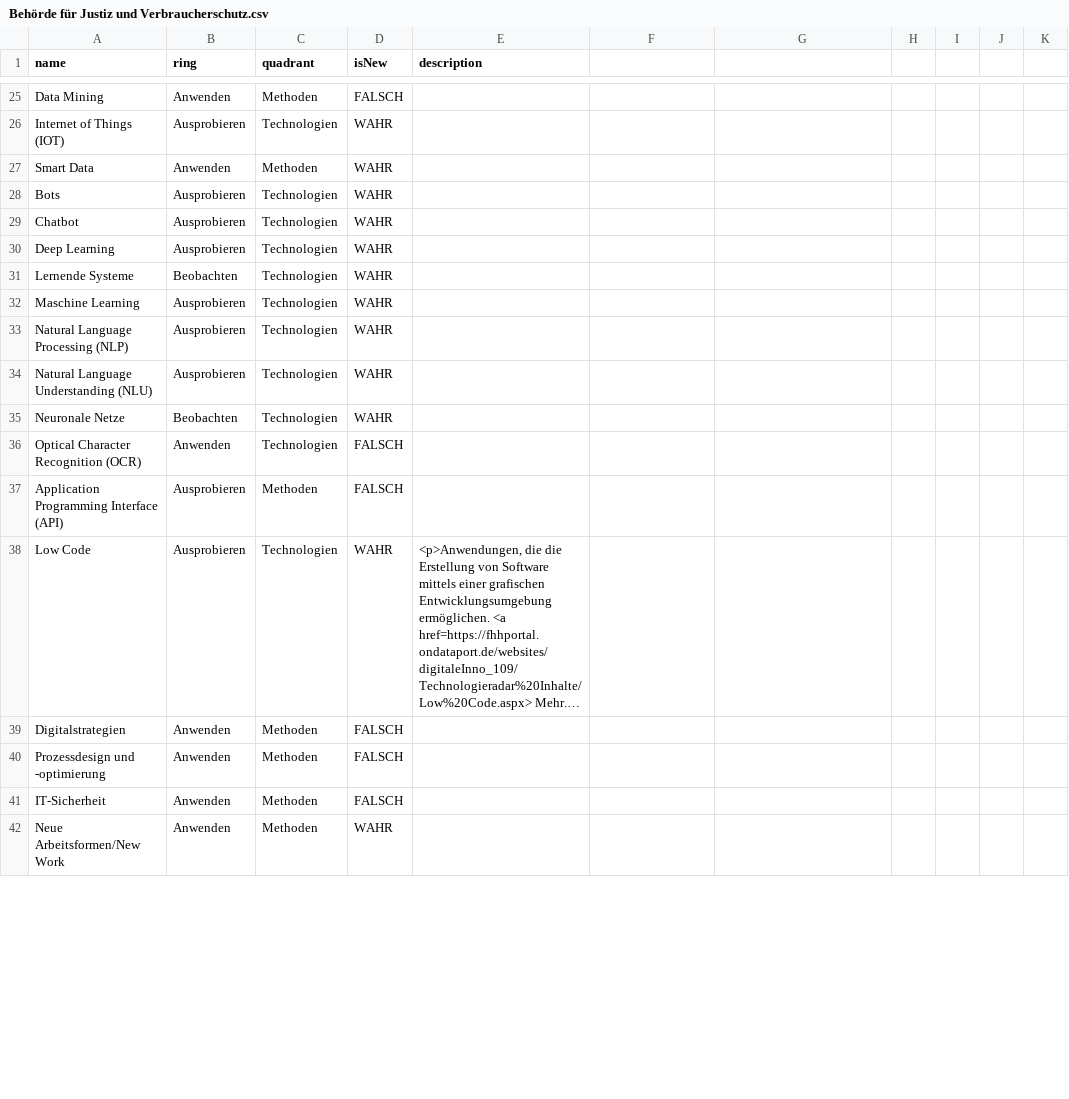
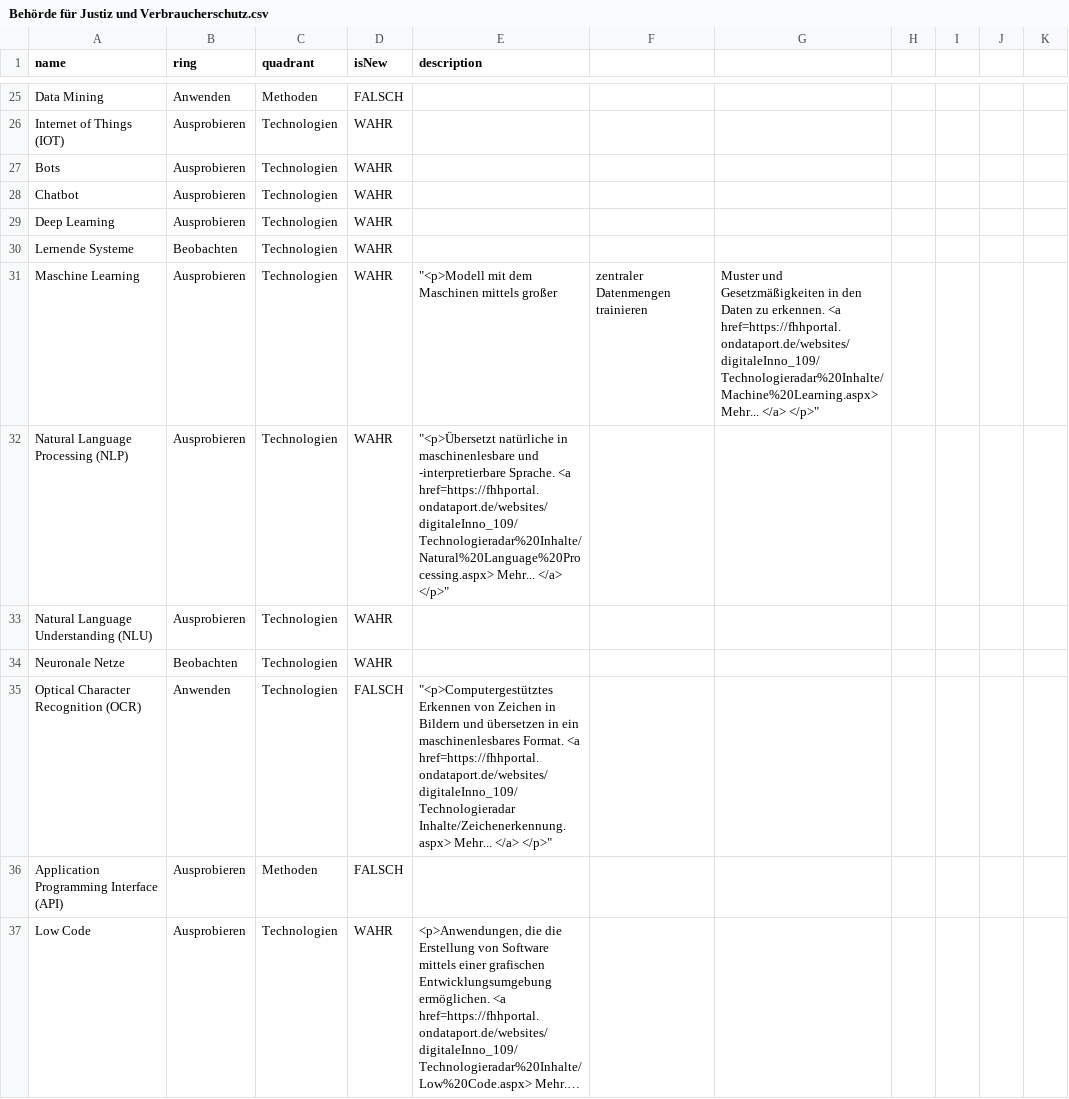
Before and after one commit to nbredow/radar, a CSV file: Behörde für Justiz und Verbraucherschutz.csv, drawn as a sheet; only a part is shown, gaps mark what is left out; the shorter side is filled out with more unchanged rows; long unchanged cells end in …; the diff covers the shown part only.

```diff
--- a/Behörde für Justiz und Verbraucherschutz.csv
+++ b/Behörde für Justiz und Verbraucherschutz.csv
@@ -27,3 +27,2 @@ Data Mining,Anwenden,Methoden,FALSCH,
 Internet of Things (IOT),Ausprobieren,Technologien,WAHR,	
-Smart Data,Anwenden,Methoden,WAHR,	
 Bots,Ausprobieren,Technologien,WAHR,	
@@ -32,7 +31,7 @@ Deep Learning,Ausprobieren,Technologien,WAHR,
 Lernende Systeme,Beobachten,Technologien,WAHR,	
-Maschine Learning,Ausprobieren,Technologien,WAHR,	
-Natural Language Processing (NLP),Ausprobieren,Technologien,WAHR,	
+Maschine Learning,Ausprobieren,Technologien,WAHR,	"<p>Modell mit dem Maschinen mittels großer, zentraler Datenmengen trainieren, Muster und Gesetzmäßigkeiten in den Daten zu erkennen. <a href=https://fhhportal.ondataport.de/websites/digitaleInno_109/Technologieradar%20Inhalte/Machine%20Learning.aspx> Mehr... </a> </p>"
+Natural Language Processing (NLP),Ausprobieren,Technologien,WAHR,	"<p>Übersetzt natürliche in maschinenlesbare und -interpretierbare Sprache. <a href=https://fhhportal.ondataport.de/websites/digitaleInno_109/Technologieradar%20Inhalte/Natural%20Language%20Processing.aspx> Mehr... </a> </p>"
 Natural Language Understanding (NLU),Ausprobieren,Technologien,WAHR,	
 Neuronale Netze,Beobachten,Technologien,WAHR,	
-Optical Character Recognition (OCR),Anwenden,Technologien,FALSCH,	
+Optical Character Recognition (OCR),Anwenden,Technologien,FALSCH,	"<p>Computergestütztes Erkennen von Zeichen in Bildern und übersetzen in ein maschinenlesbares Format. <a href=https://fhhportal.ondataport.de/websites/digitaleInno_109/Technologieradar Inhalte/Zeichenerkennung.aspx> Mehr... </a> </p>"
 Application Programming Interface (API),Ausprobieren,Methoden,FALSCH,	
```
Also changed, not shown: 17 added rows and 3 edited cells elsewhere in this file.
